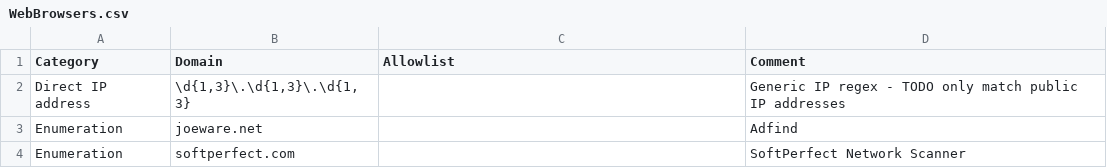
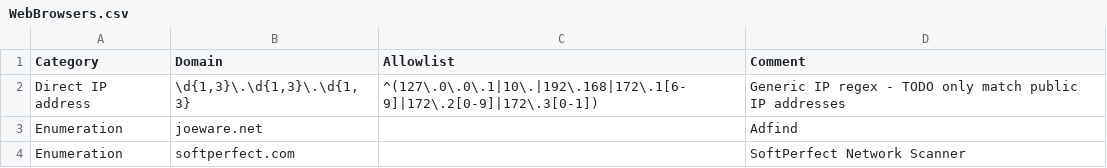
Before and after one commit to svch0stz/velociraptor-detections, a CSV file: WebBrowsers.csv, drawn as a sheet; only a part is shown; the diff names each change by its address in the sheet, - before the commit and + after, or states it on an @@ line.

Commit message:
Update WebBrowsers.csv

```diff
--- a/WebBrowsers.csv
+++ b/WebBrowsers.csv
-C2 (Allowlist): (empty)
+C2 (Allowlist): ^(127\.0\.0\.1|10\.|192\.168|172\.1[6-9]|172\.2[0-9]|172\.3[0-1])
```
